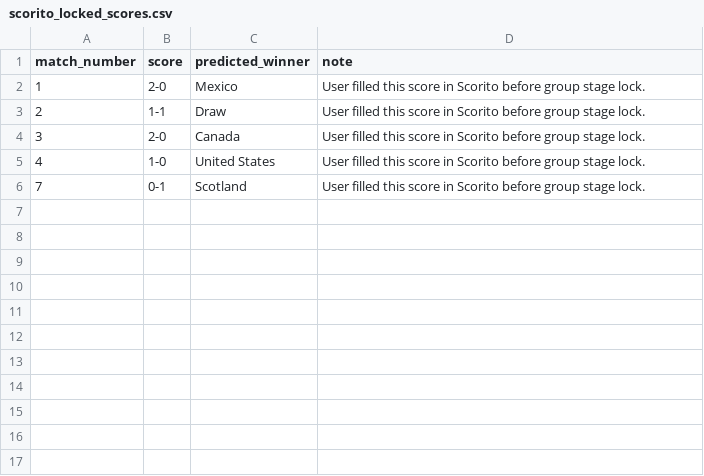
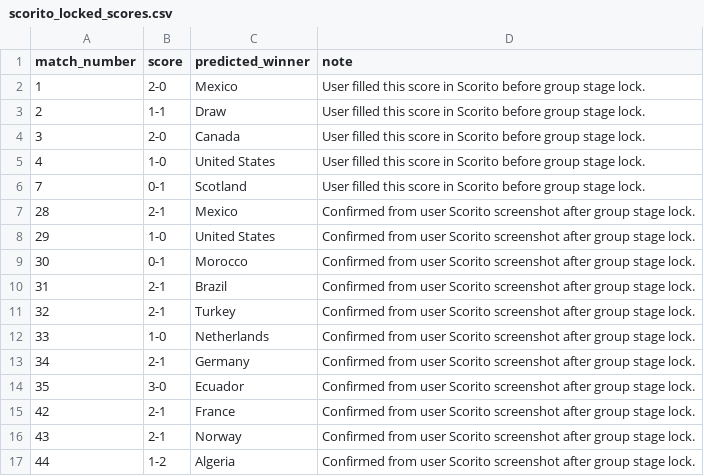
Before and after one commit to thomlaer/voetbal_prediction, a CSV file: data/extracted/scorito_locked_scores.csv, drawn as a sheet.

Commit message:
Lock screenshot-confirmed group scores

```diff
--- a/data/extracted/scorito_locked_scores.csv
+++ b/data/extracted/scorito_locked_scores.csv
@@ -6 +6,12 @@ match_number,score,predicted_winner,note
 7,0-1,Scotland,User filled this score in Scorito before group stage lock.
+28,2-1,Mexico,Confirmed from user Scorito screenshot after group stage lock.
+29,1-0,United States,Confirmed from user Scorito screenshot after group stage lock.
+30,0-1,Morocco,Confirmed from user Scorito screenshot after group stage lock.
+31,2-1,Brazil,Confirmed from user Scorito screenshot after group stage lock.
+32,2-1,Turkey,Confirmed from user Scorito screenshot after group stage lock.
+33,1-0,Netherlands,Confirmed from user Scorito screenshot after group stage lock.
+34,2-1,Germany,Confirmed from user Scorito screenshot after group stage lock.
+35,3-0,Ecuador,Confirmed from user Scorito screenshot after group stage lock.
+42,2-1,France,Confirmed from user Scorito screenshot after group stage lock.
+43,2-1,Norway,Confirmed from user Scorito screenshot after group stage lock.
+44,1-2,Algeria,Confirmed from user Scorito screenshot after group stage lock.
```
Also changed, not shown: github_vercel_app/public/files/scorito_scores_invullen_compact_latest.csv, 1 other file.
